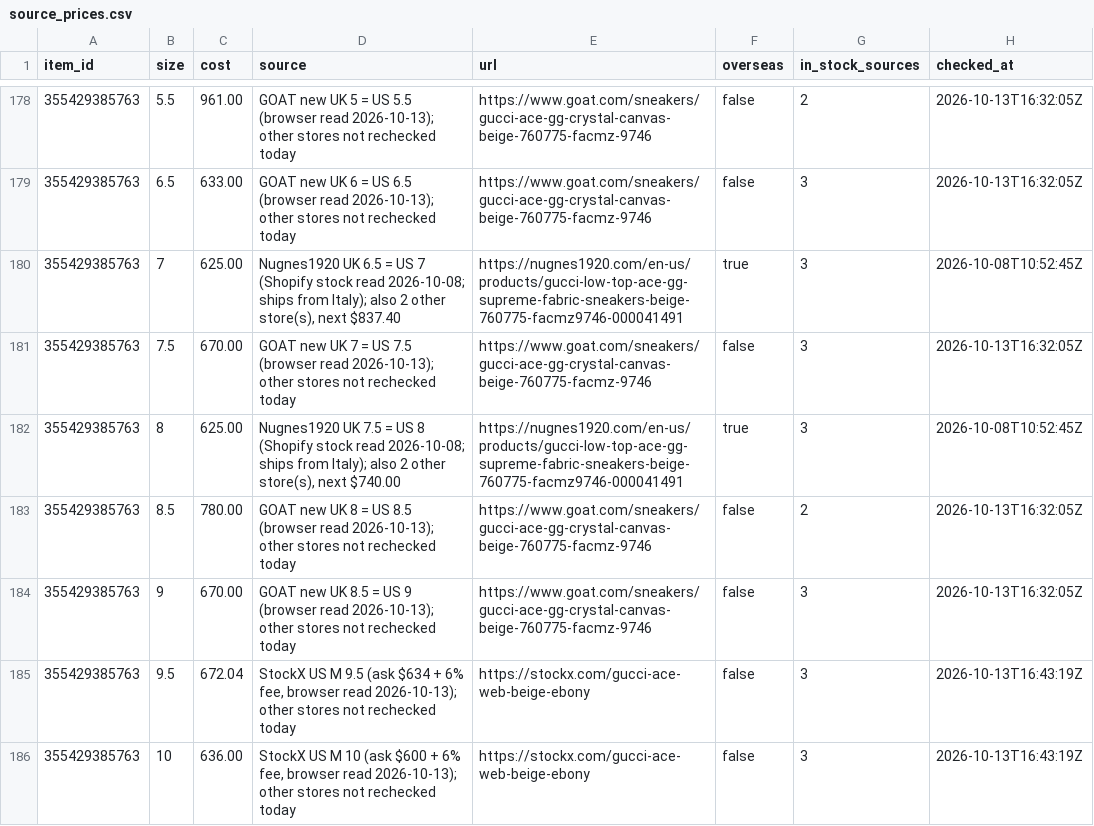
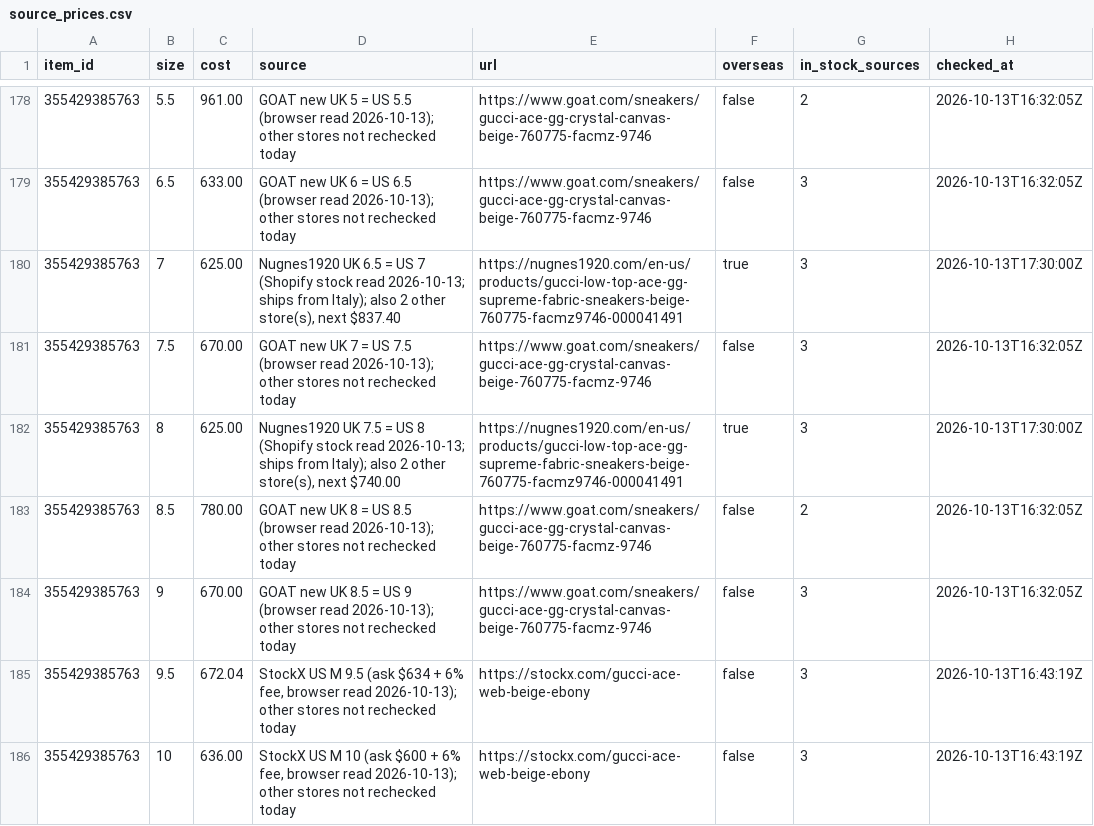
Before and after one commit to relyassian/ebay-bot, a CSV file: data/source_prices.csv, drawn as a sheet; only a part is shown, gaps mark what is left out.

```diff
--- a/data/source_prices.csv
+++ b/data/source_prices.csv
@@ -179,5 +179,5 @@ item_id,size,cost,source,url,overseas,in_stock_sources,checked_at
 355429385763,6.5,633.00,GOAT new UK 6 = US 6.5 (browser read 2026-10-13); other stores not rechecked today,https://www.goat.com/sneakers/gucci-ace-gg-crystal-canvas-beige-760775-facmz-9746,false,3,2026-10-13T16:32:05Z
-355429385763,7,625.00,"Nugnes1920 UK 6.5 = US 7 (Shopify stock read 2026-10-08; ships from Italy); also 2 other store(s), next $837.40",https://nugnes1920.com/en-us/products/gucci-low-top-ace-gg-supreme-fabric-sneakers-beige-760775-facmz9746-000041491,true,3,2026-10-08T10:52:45Z
+355429385763,7,625.00,"Nugnes1920 UK 6.5 = US 7 (Shopify stock read 2026-10-13; ships from Italy); also 2 other store(s), next $837.40",https://nugnes1920.com/en-us/products/gucci-low-top-ace-gg-supreme-fabric-sneakers-beige-760775-facmz9746-000041491,true,3,2026-10-13T17:30:00Z
 355429385763,7.5,670.00,GOAT new UK 7 = US 7.5 (browser read 2026-10-13); other stores not rechecked today,https://www.goat.com/sneakers/gucci-ace-gg-crystal-canvas-beige-760775-facmz-9746,false,3,2026-10-13T16:32:05Z
-355429385763,8,625.00,"Nugnes1920 UK 7.5 = US 8 (Shopify stock read 2026-10-08; ships from Italy); also 2 other store(s), next $740.00",https://nugnes1920.com/en-us/products/gucci-low-top-ace-gg-supreme-fabric-sneakers-beige-760775-facmz9746-000041491,true,3,2026-10-08T10:52:45Z
+355429385763,8,625.00,"Nugnes1920 UK 7.5 = US 8 (Shopify stock read 2026-10-13; ships from Italy); also 2 other store(s), next $740.00",https://nugnes1920.com/en-us/products/gucci-low-top-ace-gg-supreme-fabric-sneakers-beige-760775-facmz9746-000041491,true,3,2026-10-13T17:30:00Z
 355429385763,8.5,780.00,GOAT new UK 8 = US 8.5 (browser read 2026-10-13); other stores not rechecked today,https://www.goat.com/sneakers/gucci-ace-gg-crystal-canvas-beige-760775-facmz-9746,false,2,2026-10-13T16:32:05Z
```
Also changed, not shown: 1 other file.
